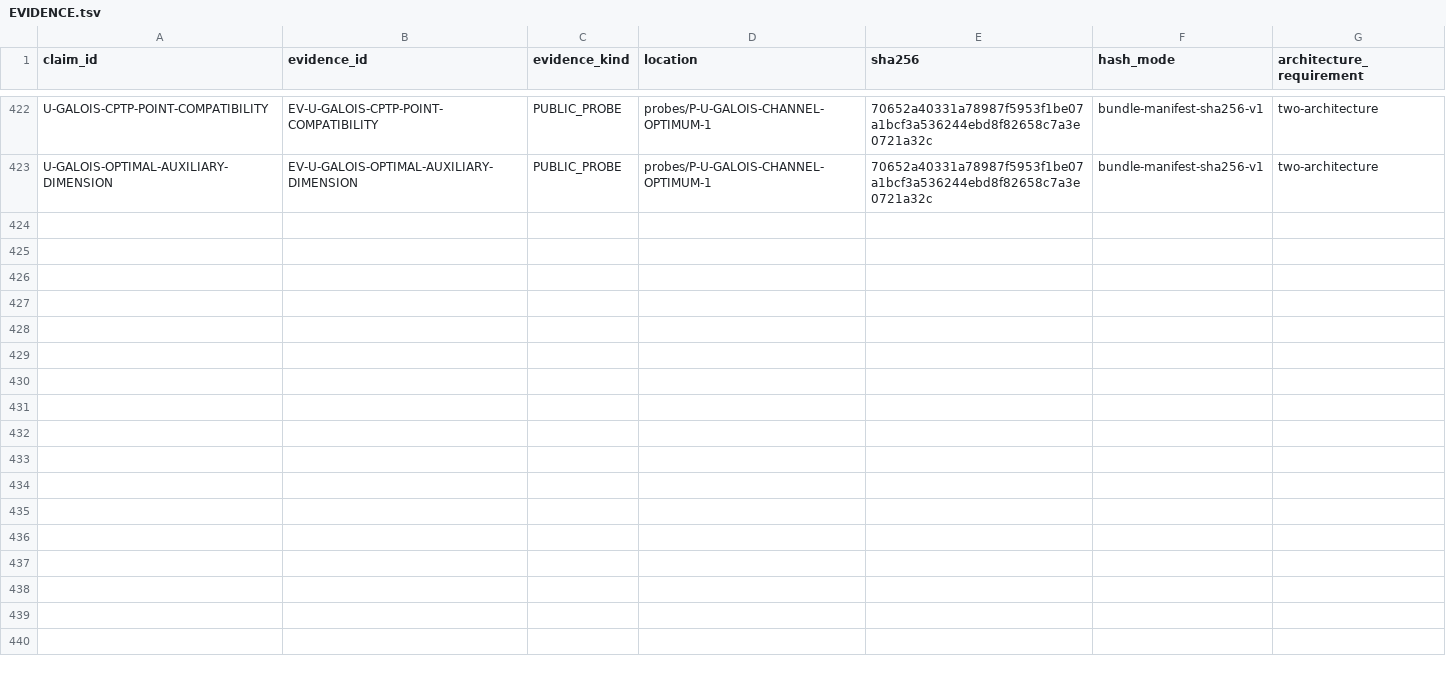
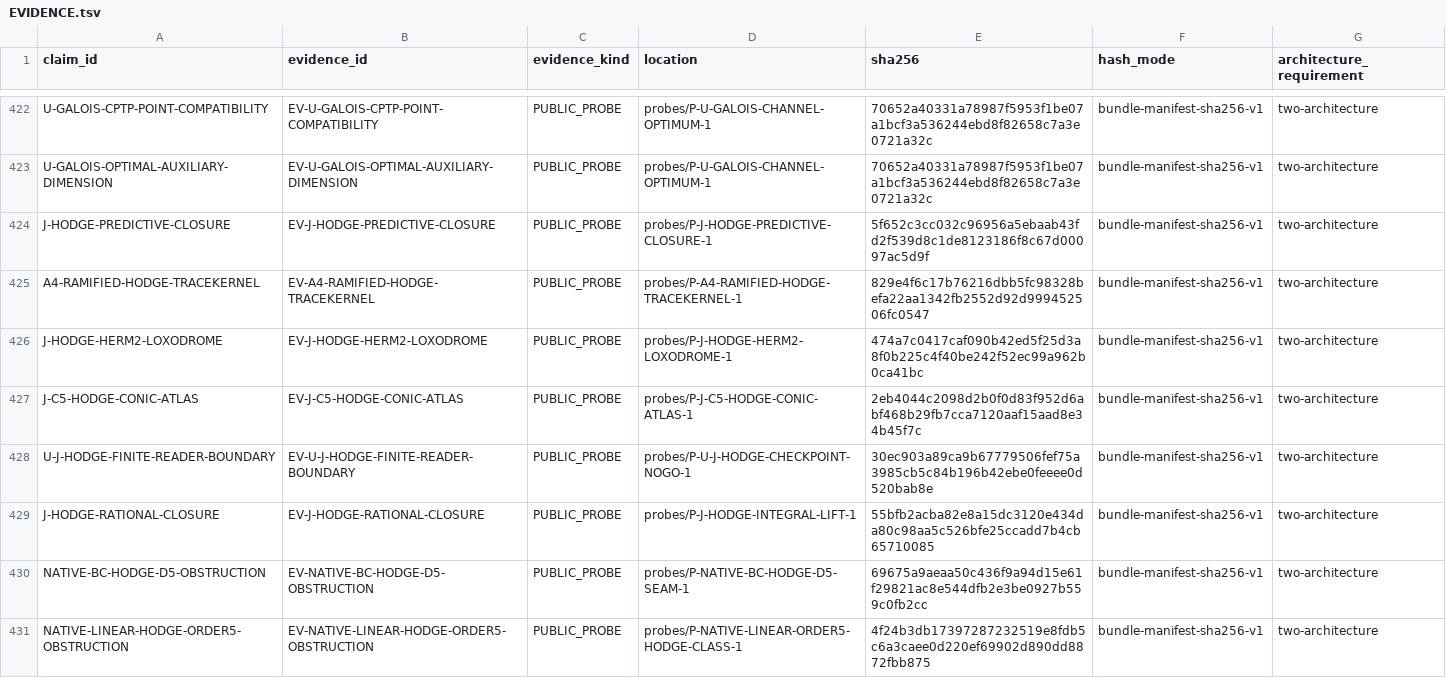
Before and after one commit to mathorn1973/twist-j, a TSV file: canon/EVIDENCE.tsv, drawn as a sheet; only a part is shown, gaps mark what is left out; the diff covers the shown part only.

```diff
--- a/canon/EVIDENCE.tsv
+++ b/canon/EVIDENCE.tsv
@@ -423 +423,9 @@ U-GALOIS-CPTP-POINT-COMPATIBILITY	EV-U-GALOIS-CPTP-POINT-COMPATIBILITY	PUBLIC_PR
 U-GALOIS-OPTIMAL-AUXILIARY-DIMENSION	EV-U-GALOIS-OPTIMAL-AUXILIARY-DIMENSION	PUBLIC_PROBE	probes/P-U-GALOIS-CHANNEL-OPTIMUM-1	70652a40331a78987f5953f1be07a1bcf3a536244ebd8f82658c7a3e0721a32c	bundle-manifest-sha256-v1	two-architecture
+J-HODGE-PREDICTIVE-CLOSURE	EV-J-HODGE-PREDICTIVE-CLOSURE	PUBLIC_PROBE	probes/P-J-HODGE-PREDICTIVE-CLOSURE-1	5f652c3cc032c96956a5ebaab43fd2f539d8c1de8123186f8c67d00097ac5d9f	bundle-manifest-sha256-v1	two-architecture
+A4-RAMIFIED-HODGE-TRACEKERNEL	EV-A4-RAMIFIED-HODGE-TRACEKERNEL	PUBLIC_PROBE	probes/P-A4-RAMIFIED-HODGE-TRACEKERNEL-1	829e4f6c17b76216dbb5fc98328befa22aa1342fb2552d92d999452506fc0547	bundle-manifest-sha256-v1	two-architecture
+J-HODGE-HERM2-LOXODROME	EV-J-HODGE-HERM2-LOXODROME	PUBLIC_PROBE	probes/P-J-HODGE-HERM2-LOXODROME-1	474a7c0417caf090b42ed5f25d3a8f0b225c4f40be242f52ec99a962b0ca41bc	bundle-manifest-sha256-v1	two-architecture
+J-C5-HODGE-CONIC-ATLAS	EV-J-C5-HODGE-CONIC-ATLAS	PUBLIC_PROBE	probes/P-J-C5-HODGE-CONIC-ATLAS-1	2eb4044c2098d2b0f0d83f952d6abf468b29fb7cca7120aaf15aad8e34b45f7c	bundle-manifest-sha256-v1	two-architecture
+U-J-HODGE-FINITE-READER-BOUNDARY	EV-U-J-HODGE-FINITE-READER-BOUNDARY	PUBLIC_PROBE	probes/P-U-J-HODGE-CHECKPOINT-NOGO-1	30ec903a89ca9b67779506fef75a3985cb5c84b196b42ebe0feeee0d520bab8e	bundle-manifest-sha256-v1	two-architecture
+J-HODGE-RATIONAL-CLOSURE	EV-J-HODGE-RATIONAL-CLOSURE	PUBLIC_PROBE	probes/P-J-HODGE-INTEGRAL-LIFT-1	55bfb2acba82e8a15dc3120e434da80c98aa5c526bfe25ccadd7b4cb65710085	bundle-manifest-sha256-v1	two-architecture
+NATIVE-BC-HODGE-D5-OBSTRUCTION	EV-NATIVE-BC-HODGE-D5-OBSTRUCTION	PUBLIC_PROBE	probes/P-NATIVE-BC-HODGE-D5-SEAM-1	69675a9aeaa50c436f9a94d15e61f29821ac8e544dfb2e3be0927b559c0fb2cc	bundle-manifest-sha256-v1	two-architecture
+NATIVE-LINEAR-HODGE-ORDER5-OBSTRUCTION	EV-NATIVE-LINEAR-HODGE-ORDER5-OBSTRUCTION	PUBLIC_PROBE	probes/P-NATIVE-LINEAR-ORDER5-HODGE-CLASS-1	4f24b3db17397287232519e8fdb5c6a3caee0d220ef69902d890dd8872fbb875	bundle-manifest-sha256-v1	two-architecture
```
Also changed, not shown: 7 added rows elsewhere in this file, canon/DEPENDENCIES.tsv, canon/NORMATIVE.tsv, 11 other files.
